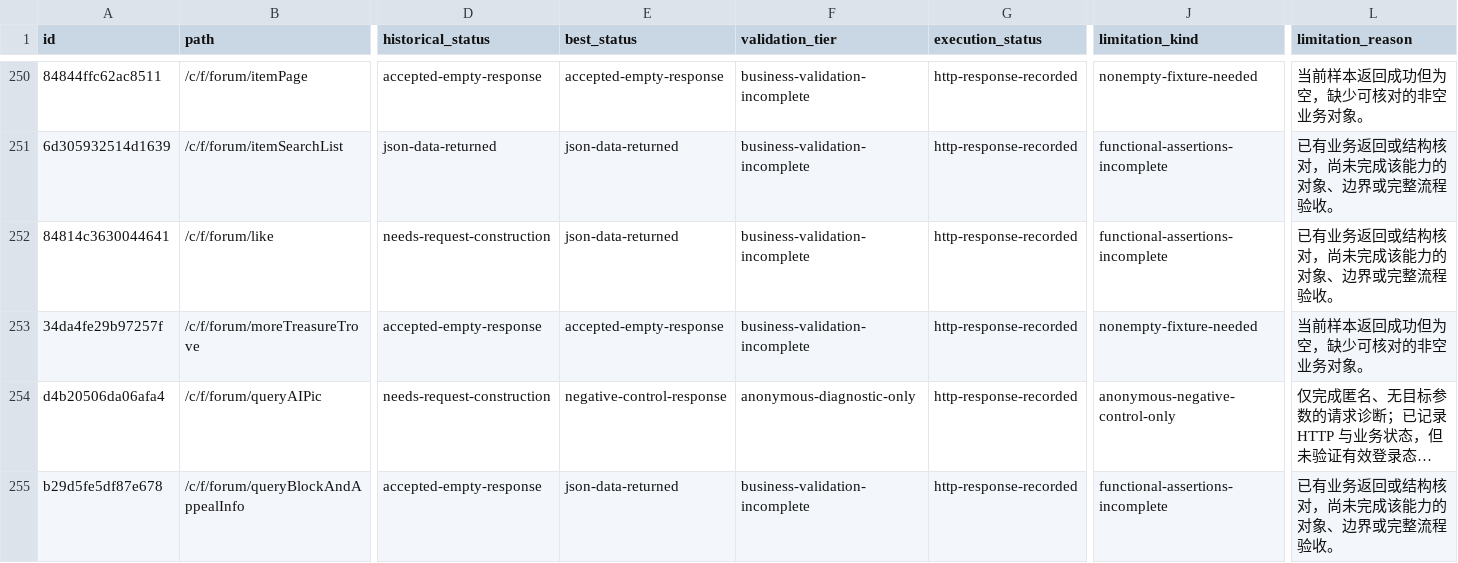
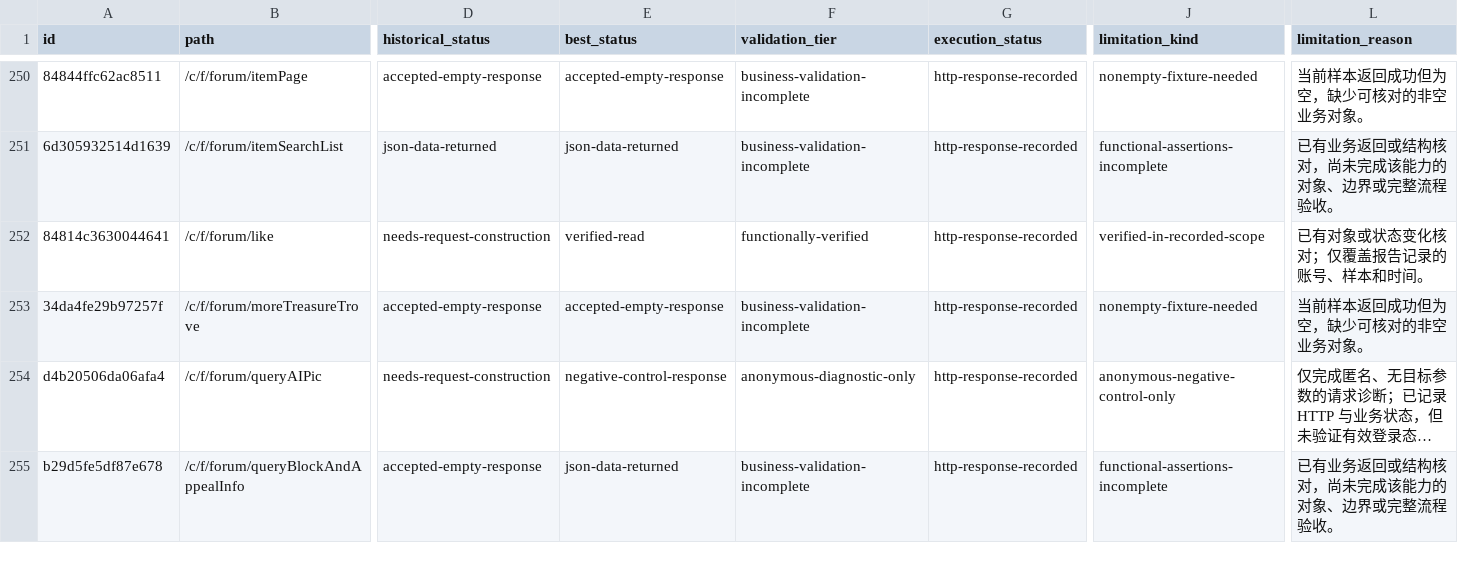
Before and after one commit to Billy775326/tieba-apis, a CSV file: docs/current-api-coverage.csv, drawn as a sheet; only a part is shown, gaps mark what is left out; long unchanged cells end in …; the diff covers the shown part only; the diff names each change by its address in the sheet, - before the commit and + after, or states it on an @@ line.

```diff
--- a/docs/current-api-coverage.csv
+++ b/docs/current-api-coverage.csv
-E252 (best_status): json-data-returned
+E252 (best_status): verified-read
-F252 (validation_tier): business-validation-incomplete
+F252 (validation_tier): functionally-verified
-J252 (limitation_kind): functional-assertions-incomplete
+J252 (limitation_kind): verified-in-recorded-scope
-L252 (limitation_reason): 已有业务返回或结构核对，尚未完成该能力的对象、边界或完整流程验收。
+L252 (limitation_reason): 已有对象或状态变化核对；仅覆盖报告记录的账号、样本和时间。
```
Also changed, not shown: 31 edited cells elsewhere in this file, 25 other files.
